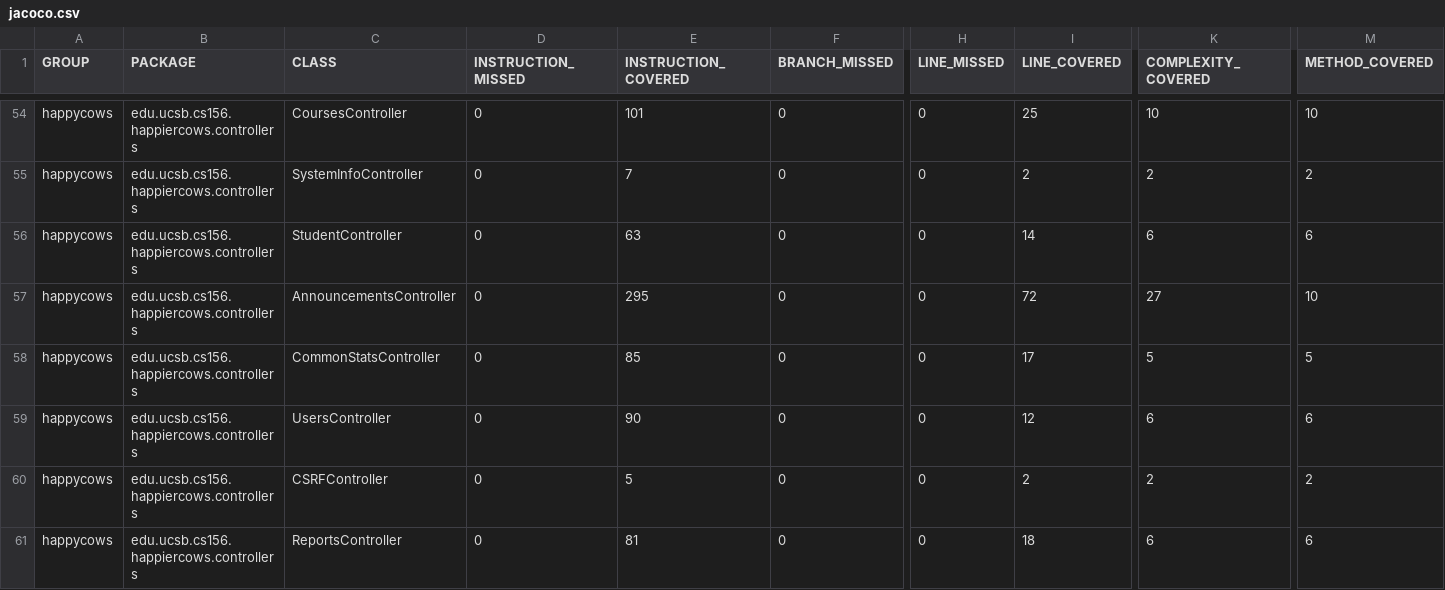
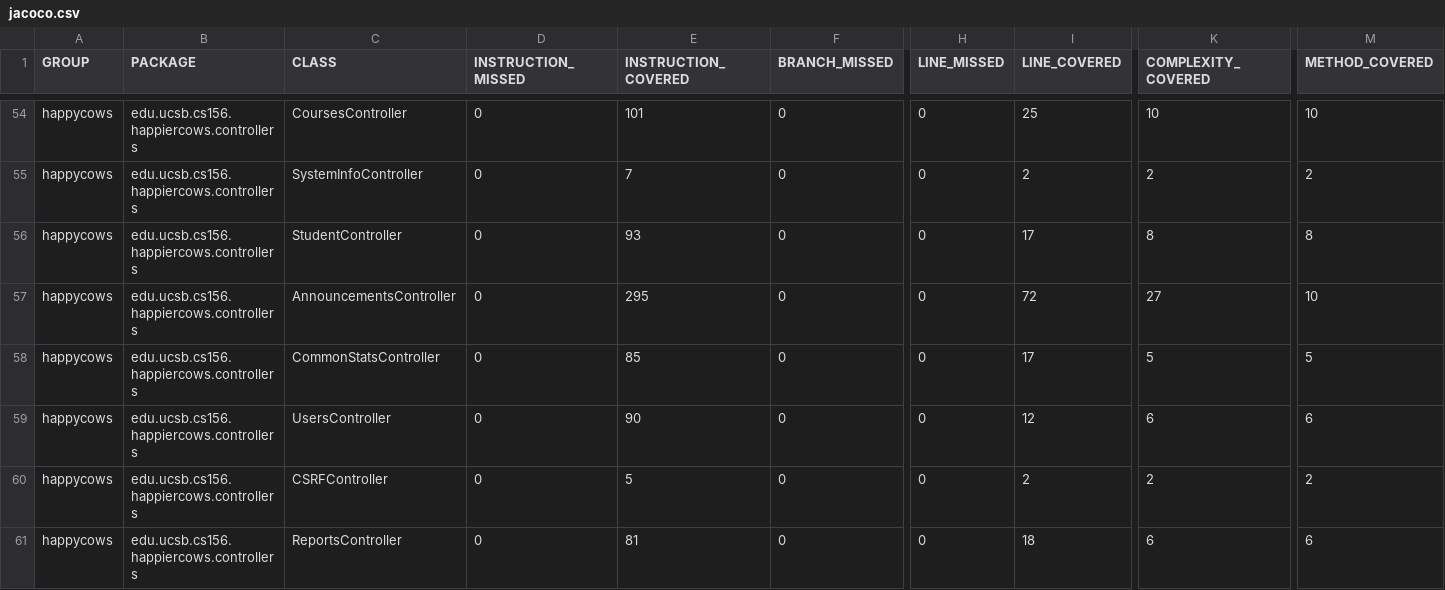
Before and after one commit to ucsb-cs156-f24/proj-happycows-f24-11, a CSV file: jacoco/jacoco.csv, drawn as a sheet; only a part is shown, gaps mark what is left out; the diff names each change by its address in the sheet, - before the commit and + after, or states it on an @@ line.

```diff
--- a/jacoco/jacoco.csv
+++ b/jacoco/jacoco.csv
-E56 (INSTRUCTION_COVERED): 63
+E56 (INSTRUCTION_COVERED): 93
-I56 (LINE_COVERED): 14
+I56 (LINE_COVERED): 17
-K56 (COMPLEXITY_COVERED): 6
+K56 (COMPLEXITY_COVERED): 8
-M56 (METHOD_COVERED): 6
+M56 (METHOD_COVERED): 8
```
Also changed, not shown: 7 other files.
